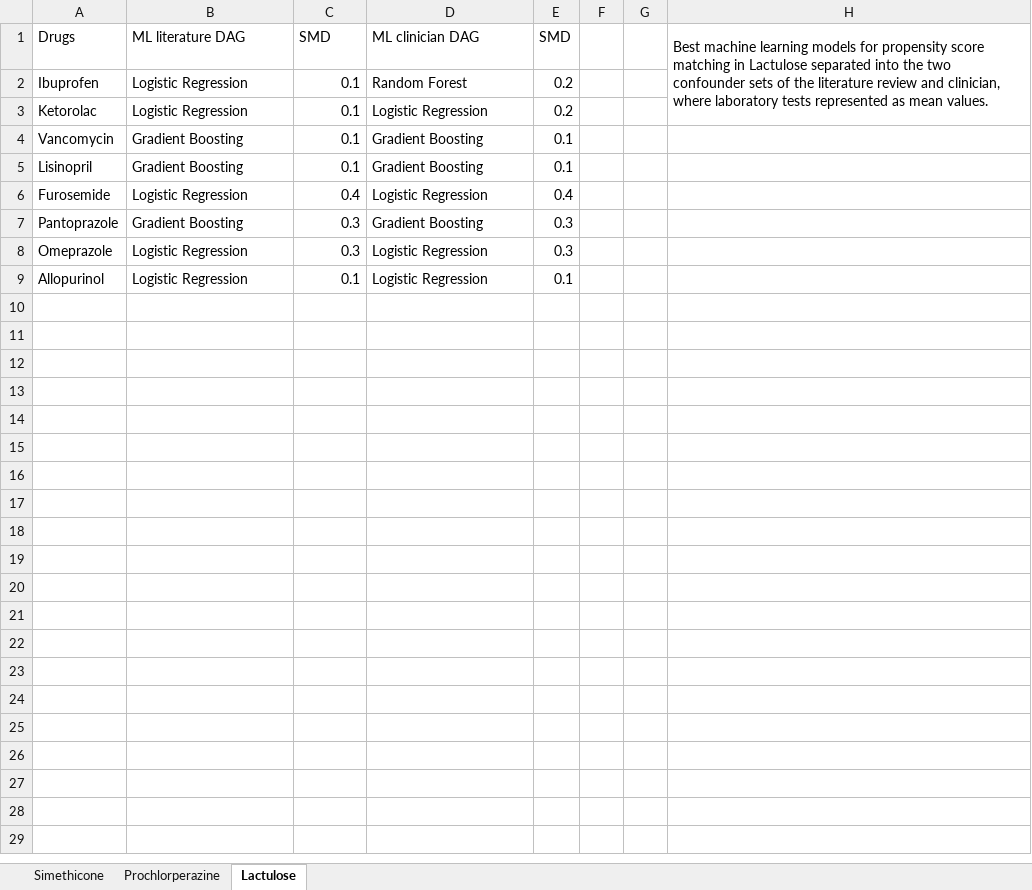
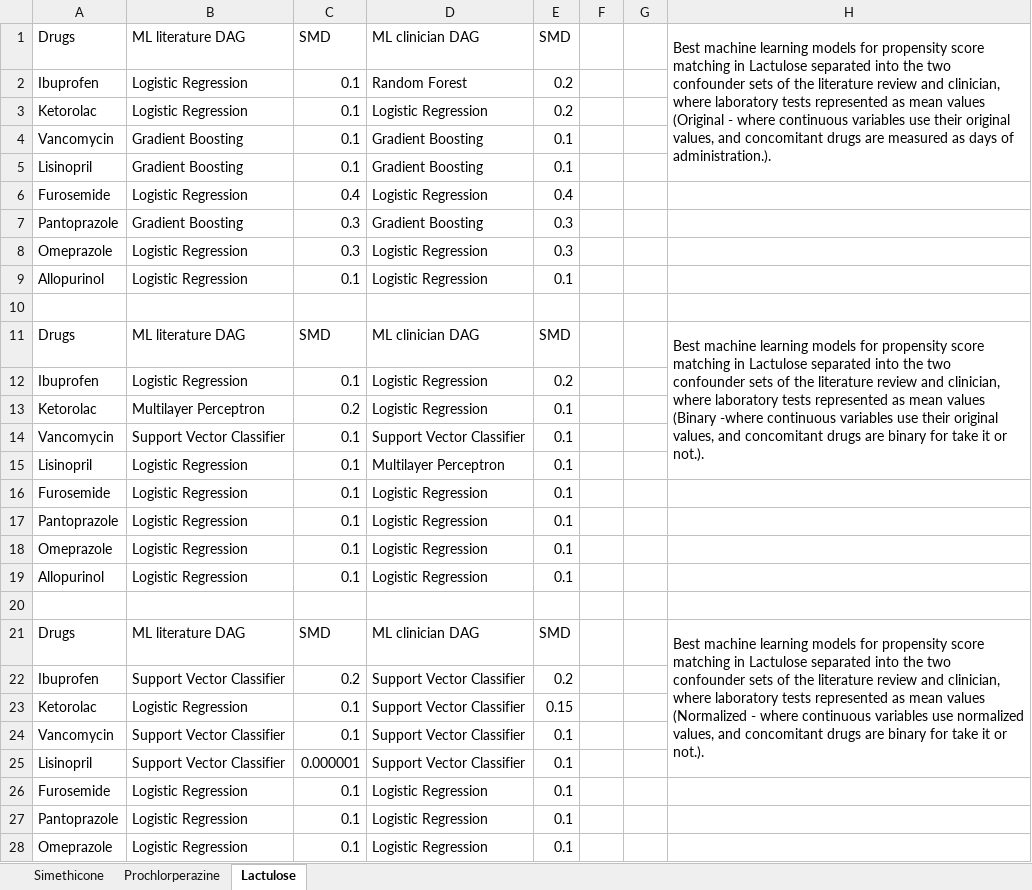
Before and after one commit to Dimstella/PRINCIPLED-CLM-DAKI, an Excel workbook: matching/Matching-mean-lab.xlsx, sheet Lactulose, drawn as a sheet; only a part is shown; values as stored, in another font and other column widths than the file's, no borders; removed rows and columns are numbered as before the commit, all else as after; the diff covers the shown part only; the diff names each change by its address in the sheet, - before the commit and + after, or states it on an @@ line.

```diff
--- a/matching/Matching-mean-lab.xlsx (sheet Lactulose)
+++ b/matching/Matching-mean-lab.xlsx (sheet Lactulose)
-H1: …as mean values.
+H1: …as mean values (Original - where continuous variables use their original values, and concomitant drugs are measured as days of administration.).
-H1:H3 merged
+H1:H5 merged
+row 10: (empty)
+row 11: Drugs | ML literature DAG | SMD | ML clinician DAG | SMD |  |  | Best machine learning models for propensity score matching in Lactulose separated into the two confounder sets of the literature review and clinician, where laboratory tests represented as mean values (Binary -where continuous variables use their original values, and concomitant drugs are binary for take it or not.).
+row 12: Ibuprofen | Logistic Regression | 0.1 | Logistic Regression | 0.2
+row 13: Ketorolac | Multilayer Perceptron | 0.2 | Logistic Regression | 0.1
+row 14: Vancomycin | Support Vector Classifier | 0.1 | Support Vector Classifier | 0.1
+row 15: Lisinopril | Logistic Regression | 0.1 | Multilayer Perceptron | 0.1
+row 16: Furosemide | Logistic Regression | 0.1 | Logistic Regression | 0.1
+row 17: Pantoprazole | Logistic Regression | 0.1 | Logistic Regression | 0.1
+row 18: Omeprazole | Logistic Regression | 0.1 | Logistic Regression | 0.1
+row 19: Allopurinol | Logistic Regression | 0.1 | Logistic Regression | 0.1
+row 20: (empty)
+row 21: Drugs | ML literature DAG | SMD | ML clinician DAG | SMD |  |  | Best machine learning models for propensity score matching in Lactulose separated into the two confounder sets of the literature review and clinician, where laboratory tests represented as mean values (Normalized - where continuous variables use normalized values, and concomitant drugs are binary for take it or not.).
+row 22: Ibuprofen | Support Vector Classifier | 0.2 | Support Vector Classifier | 0.2
+row 23: Ketorolac | Logistic Regression | 0.1 | Support Vector Classifier | 0.15
+row 24: Vancomycin | Support Vector Classifier | 0.1 | Support Vector Classifier | 0.1
+row 25: Lisinopril | Support Vector Classifier | 0.000001 | Support Vector Classifier | 0.1
+row 26: Furosemide | Logistic Regression | 0.1 | Logistic Regression | 0.1
+row 27: Pantoprazole | Logistic Regression | 0.1 | Logistic Regression | 0.1
+row 28: Omeprazole | Logistic Regression | 0.1 | Logistic Regression | 0.1
```
Also changed, not shown: 1 added row elsewhere in this sheet, sheet Simethicone, sheet Prochlorperazine, matching/Matching-first-last-lab.xlsx.
